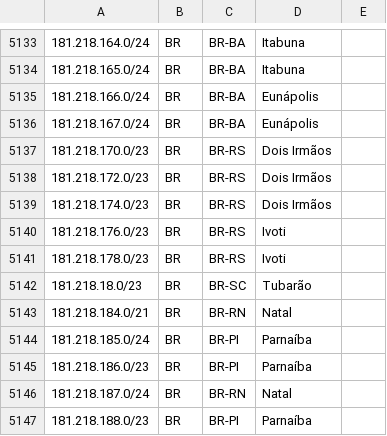
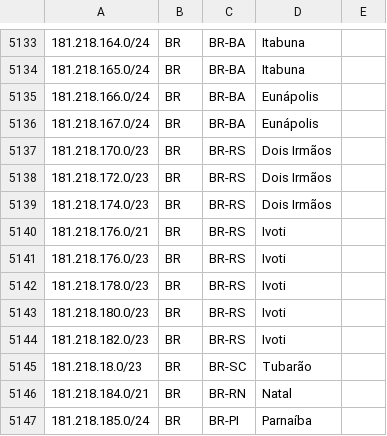
Before and after one commit to rtanajura/geofeed, a CSV file: geofeed.csv, drawn as a sheet; only a part is shown, gaps mark what is left out; the shorter side is filled out with more unchanged rows; the diff names each change by its address in the sheet, - before the commit and + after, or states it on an @@ line.

Commit message:
Update E-mail

```diff
--- a/geofeed.csv
+++ b/geofeed.csv
+row 5140: 181.218.176.0/21 | BR | BR-RS | Ivoti
+row 5143: 181.218.180.0/23 | BR | BR-RS | Ivoti
+row 5144: 181.218.182.0/23 | BR | BR-RS | Ivoti
```
